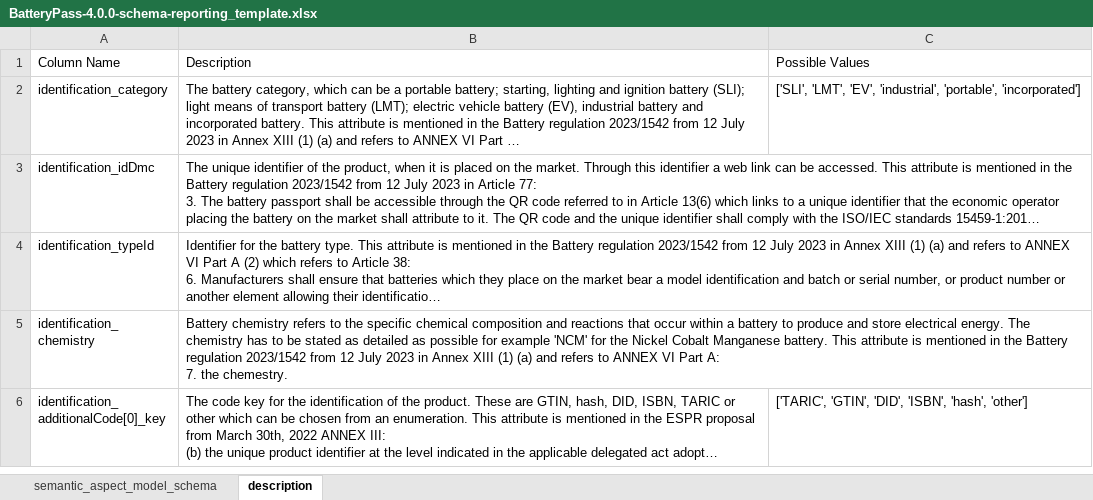
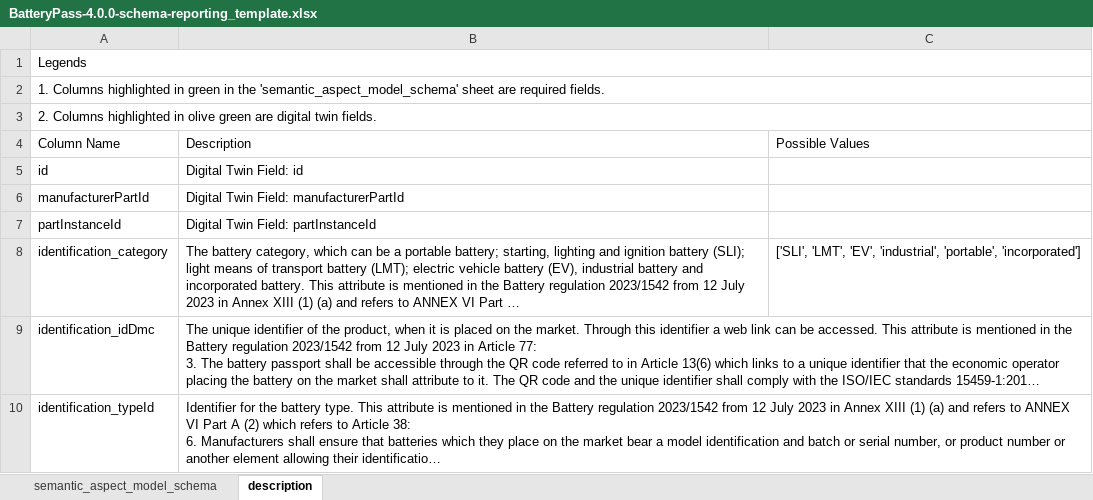
Before and after one commit to dataspacesolutions/sldt-semantic-models, an Excel workbook: excel_reporting_templates/BatteryPass-4.0.0-schema-reporting_template.xlsx, sheet description, drawn as a sheet; only a part is shown; the shorter side is filled out with more unchanged rows; long unchanged cells end in …; values as stored, in another font and other column widths than the file's, no cell formats; the diff names each change by its address in the sheet, - before the commit and + after, or states it on an @@ line.

Commit message:
added dtwin fields to excel reporting templates and also added colors to increase visual aid

```diff
--- a/excel_reporting_templates/BatteryPass-4.0.0-schema-reporting_template.xlsx (sheet description)
+++ b/excel_reporting_templates/BatteryPass-4.0.0-schema-reporting_template.xlsx (sheet description)
+row 1: Legends
+row 2: 1. Columns highlighted in green in the 'semantic_aspect_model_schema' sheet are required fields.
+row 3: 2. Columns highlighted in olive green are digital twin fields.
+row 5: id | Digital Twin Field: id
+row 6: manufacturerPartId | Digital Twin Field: manufacturerPartId
+row 7: partInstanceId | Digital Twin Field: partInstanceId
```
Also changed, not shown: sheet semantic_aspect_model_schema, cell formats, excel_reporting_templates/BatteryPass-5.0.0-schema-reporting_template.xlsx, excel_reporting_templates/BatteryPass-6.0.0-schema-reporting_template.xlsx, 14 other files.
